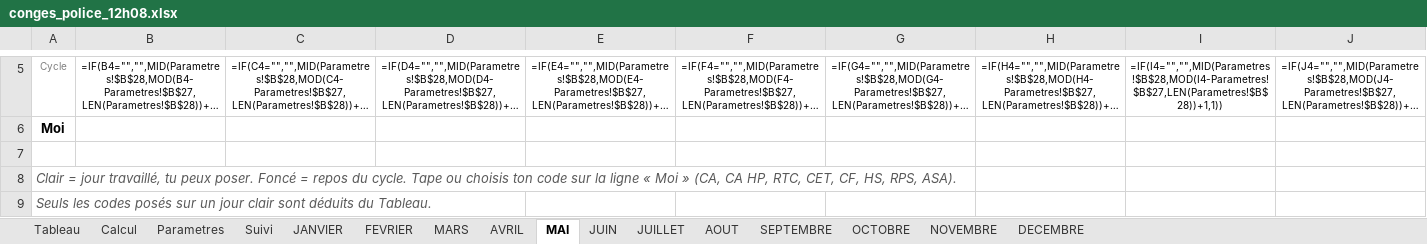
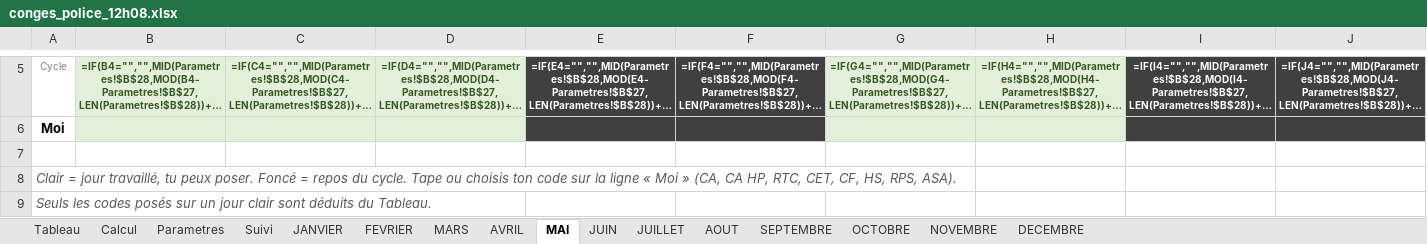
Before and after one commit to lafmarvin-boop/marvin, an Excel workbook: conges/conges_police_12h08.xlsx, sheet MAI, drawn as a sheet; only a part is shown, gaps mark what is left out; long unchanged cells end in …; values as stored, in another font and other column widths than the file's, no borders; formulas without a stored value are shown as written; conditional formats not drawn; the diff covers the shown part only; the diff names each change by its address in the sheet, - before the commit and + after, or states it on an @@ line.

```diff
--- a/conges/conges_police_12h08.xlsx (sheet MAI)
+++ b/conges/conges_police_12h08.xlsx (sheet MAI)
-B5:J5 bold: off
+B5:J5 bold: on
-B5:D6 fill: none
+B5:D6 fill: #E2F0D9
-B5:D5 text colour: black
+B5:D5 text colour: #375623
-E5:F5 text colour: black
+E5:F5 text colour: #FFFFFF
-E5:F6 fill: none
+E5:F6 fill: #404040
-G5:H6 fill: none
+G5:H6 fill: #E2F0D9
-G5:H5 text colour: black
+G5:H5 text colour: #375623
-I5:J5 text colour: black
+I5:J5 text colour: #FFFFFF
-I5:J6 fill: none
+I5:J6 fill: #404040
```
Also changed, not shown: cell formats elsewhere in this sheet, sheet JANVIER, sheet AOUT, sheet JUIN, sheet AVRIL, sheet MARS, sheet JUILLET, 5 more sheets.
